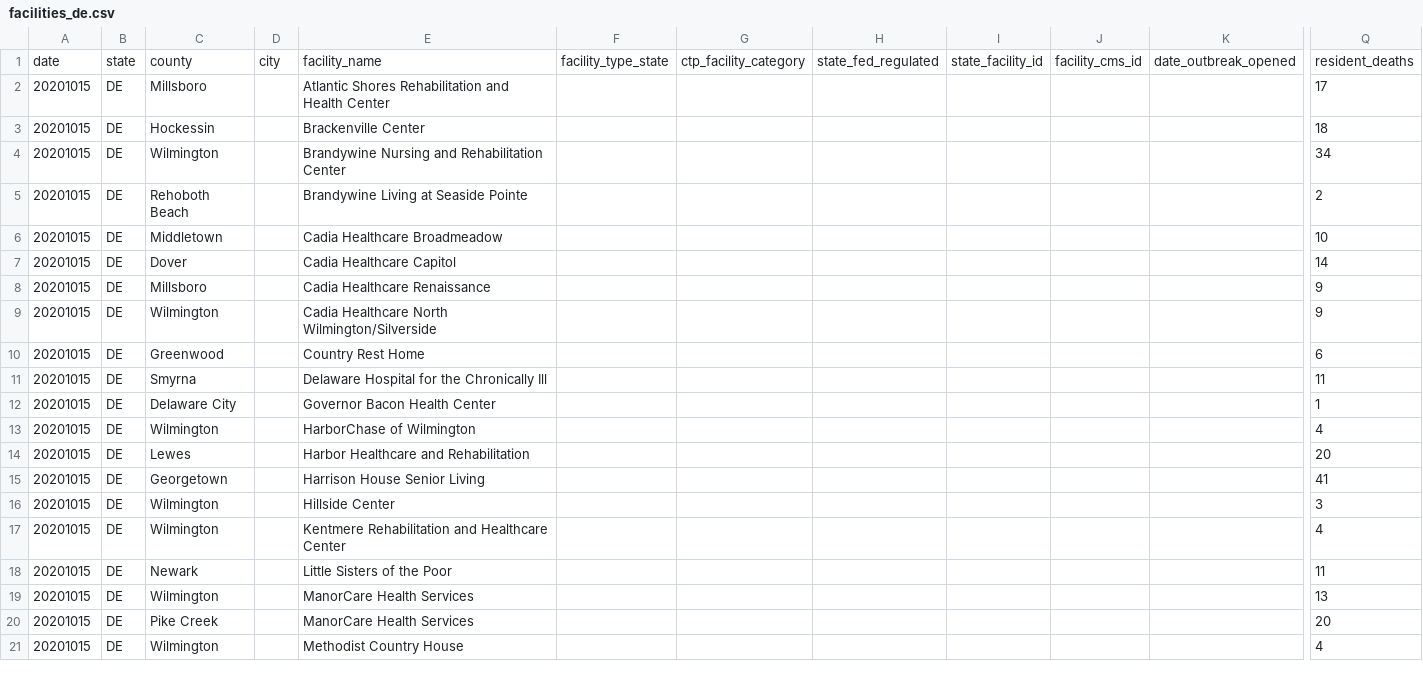
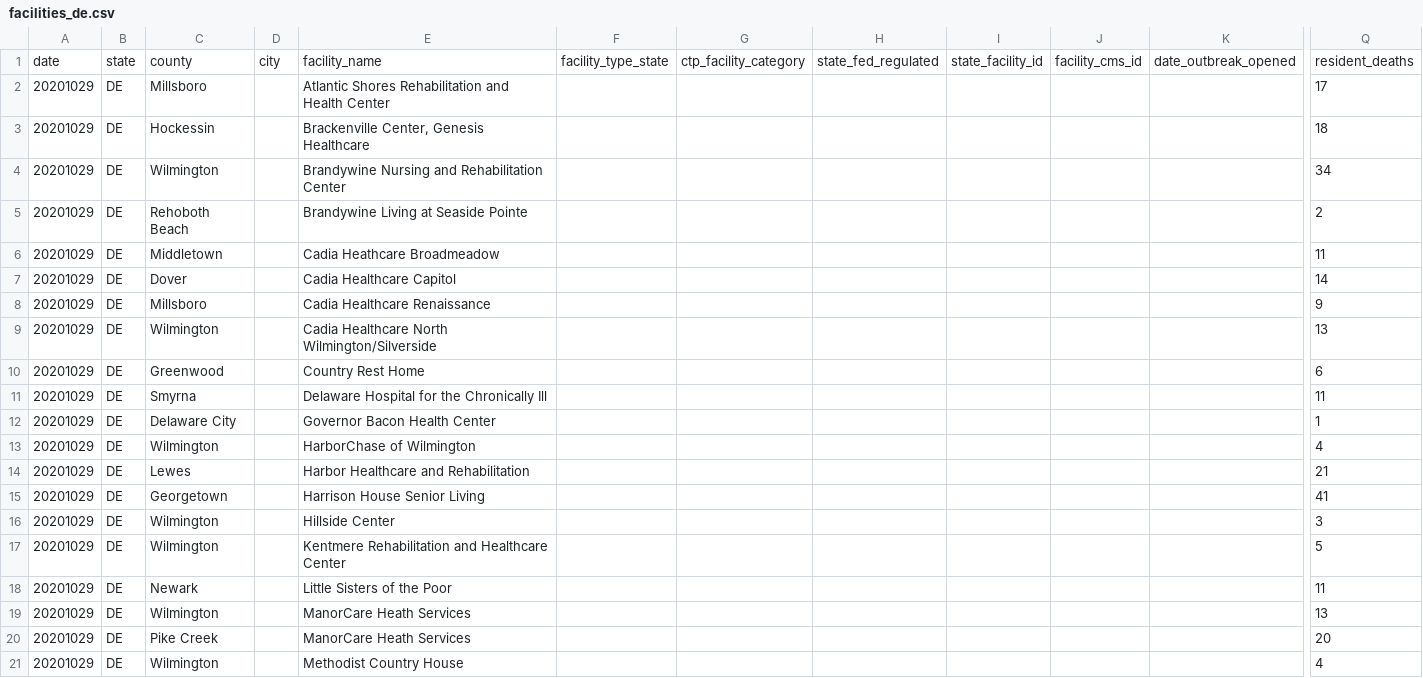
Before and after one commit to COVID19Tracking/long-term-care-data, a CSV file: facilities_de.csv, drawn as a sheet; only a part is shown, gaps mark what is left out; the shorter side is filled out with more unchanged rows; rows hold the shown columns only; the diff covers the shown part only; the diff names each change by its address in the sheet, - before the commit and + after, or states it on an @@ line.

```diff
--- a/facilities_de.csv
+++ b/facilities_de.csv
-A2:A4: 20201015
+A2:A4: 20201029
-E3: Brackenville Center
+E3: Brackenville Center, Genesis Healthcare
+row 5: 20201029 | DE | Rehoboth Beach |  | Brandywine Living at Seaside Pointe |  |  |  |  |  |  | 2
+row 6: 20201029 | DE | Middletown |  | Cadia Heathcare Broadmeadow |  |  |  |  |  |  | 11
+row 7: 20201029 | DE | Dover |  | Cadia Healthcare Capitol |  |  |  |  |  |  | 14
+row 8: 20201029 | DE | Millsboro |  | Cadia Healthcare Renaissance |  |  |  |  |  |  | 9
+row 9: 20201029 | DE | Wilmington |  | Cadia Healthcare North Wilmington/Silverside |  |  |  |  |  |  | 13
+row 10: 20201029 | DE | Greenwood |  | Country Rest Home |  |  |  |  |  |  | 6
+row 11: 20201029 | DE | Smyrna |  | Delaware Hospital for the Chronically Ill |  |  |  |  |  |  | 11
+row 12: 20201029 | DE | Delaware City |  | Governor Bacon Health Center |  |  |  |  |  |  | 1
+row 13: 20201029 | DE | Wilmington |  | HarborChase of Wilmington |  |  |  |  |  |  | 4
+row 14: 20201029 | DE | Lewes |  | Harbor Healthcare and Rehabilitation |  |  |  |  |  |  | 21
+row 15: 20201029 | DE | Georgetown |  | Harrison House Senior Living |  |  |  |  |  |  | 41
+row 16: 20201029 | DE | Wilmington |  | Hillside Center |  |  |  |  |  |  | 3
+row 17: 20201029 | DE | Wilmington |  | Kentmere Rehabilitation and Healthcare Center |  |  |  |  |  |  | 5
+row 18: 20201029 | DE | Newark |  | Little Sisters of the Poor |  |  |  |  |  |  | 11
+row 19: 20201029 | DE | Wilmington |  | ManorCare Heath Services |  |  |  |  |  |  | 13
+row 20: 20201029 | DE | Pike Creek |  | ManorCare Heath Services |  |  |  |  |  |  | 20
+row 21: 20201029 | DE | Wilmington |  | Methodist Country House |  |  |  |  |  |  | 4
```
Also changed, not shown: 12 added rows and 31 moved rows elsewhere in this file, facilities_dc.csv, facilities_hi.csv, 29 other files.
